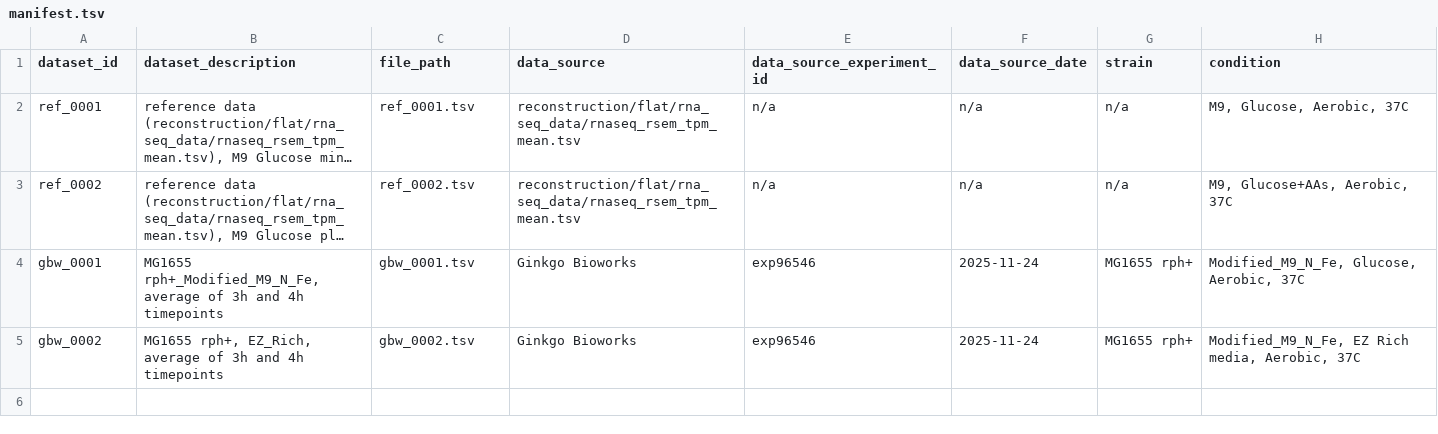
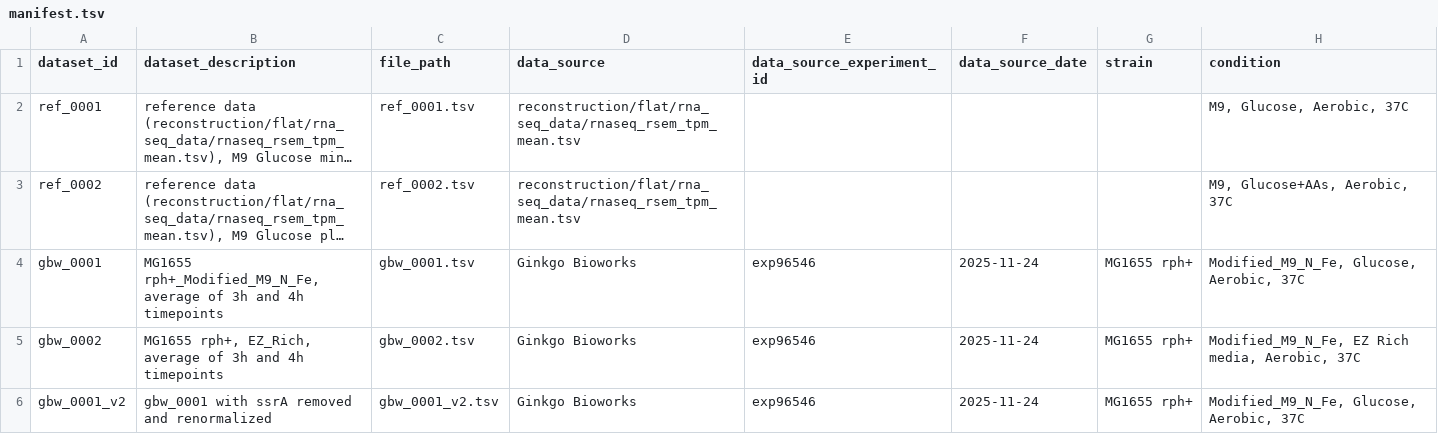
Before and after one commit to CovertLab/vEcoli, a TSV file: reconstruction/ecoli/experimental_data/rnaseq/manifest.tsv, drawn as a sheet; long unchanged cells end in …; the diff names each change by its address in the sheet, - before the commit and + after, or states it on an @@ line.

```diff
--- a/reconstruction/ecoli/experimental_data/rnaseq/manifest.tsv
+++ b/reconstruction/ecoli/experimental_data/rnaseq/manifest.tsv
-E2:E3 (data_source_experiment_id): n/a
+E2:E3 (data_source_experiment_id): (empty)
-F2:F3 (data_source_date): n/a
+F2:F3 (data_source_date): (empty)
-G2:G3 (strain): n/a
+G2:G3 (strain): (empty)
+row 6: gbw_0001_v2 | gbw_0001 with ssrA removed and renormalized | gbw_0001_v2.tsv | Ginkgo Bioworks | exp96546 | 2025-11-24 | MG1655 rph+ | Modified_M9_N_Fe, Glucose, Aerobic, 37C
```
Also changed, not shown: 11 other files.
